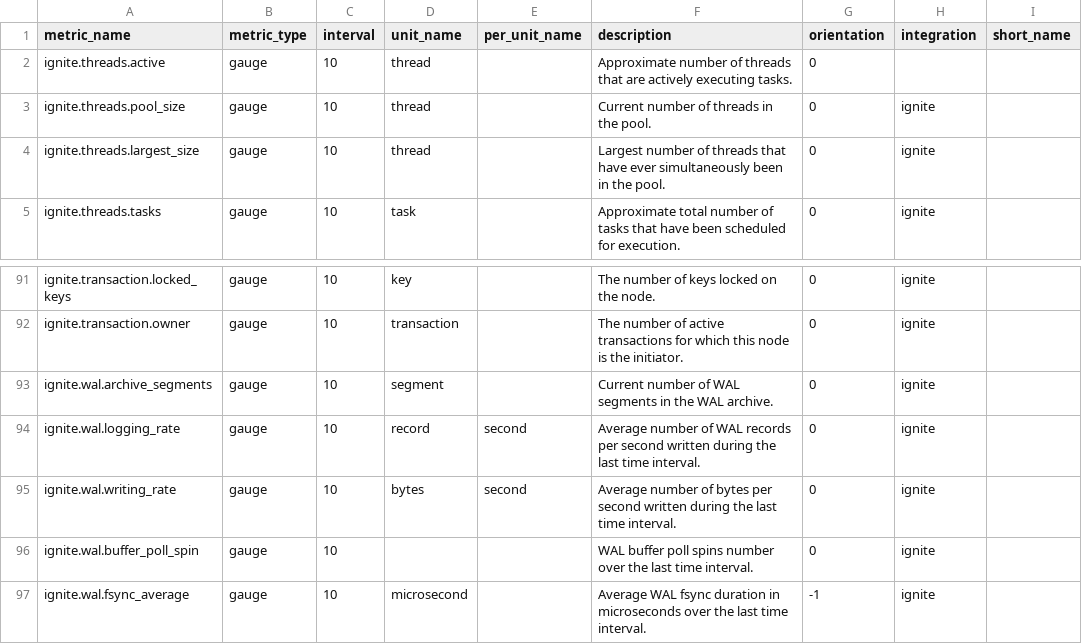
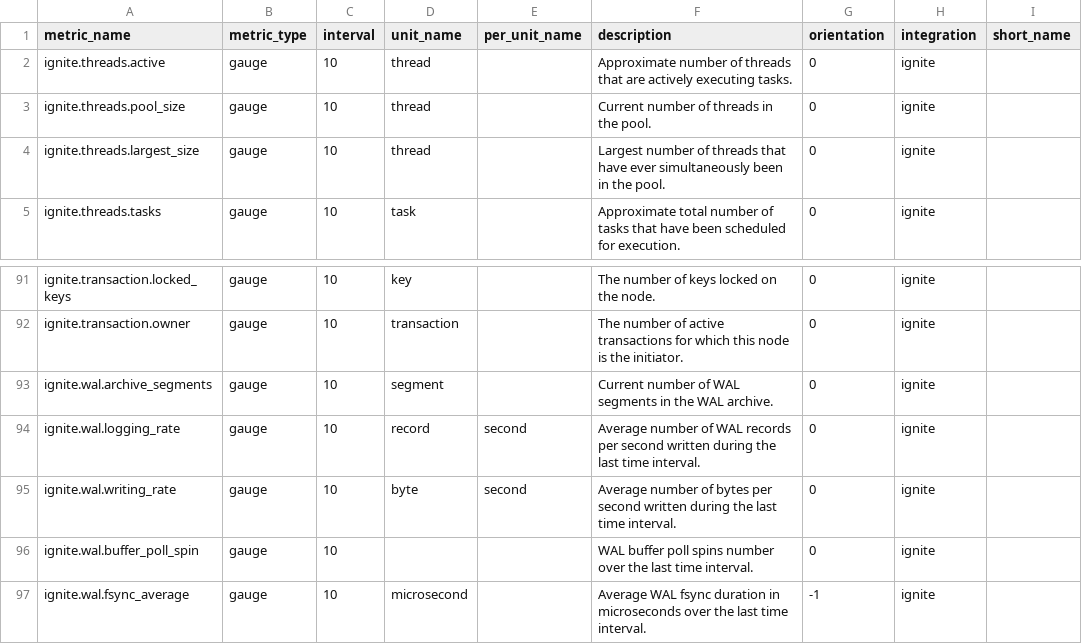
Before and after one commit to foogaro/integrations-core, a CSV file: ignite/metadata.csv, drawn as a sheet; only a part is shown, gaps mark what is left out.

Commit message:
Fix various metadata

```diff
--- a/ignite/metadata.csv
+++ b/ignite/metadata.csv
@@ -1,3 +1,3 @@
 metric_name,metric_type,interval,unit_name,per_unit_name,description,orientation,integration,short_name
-ignite.threads.active,gauge,10,thread,,Approximate number of threads that are actively executing tasks.,0,
+ignite.threads.active,gauge,10,thread,,Approximate number of threads that are actively executing tasks.,0,ignite,
 ignite.threads.pool_size,gauge,10,thread,,Current number of threads in the pool.,0,ignite,
@@ -94,3 +94,3 @@ ignite.wal.archive_segments,gauge,10,segment,,Current number of WAL segments in
 ignite.wal.logging_rate,gauge,10,record,second,Average number of WAL records per second written during the last time interval.,0,ignite,
-ignite.wal.writing_rate,gauge,10,bytes,second,Average number of bytes per second written during the last time interval.,0,ignite,
+ignite.wal.writing_rate,gauge,10,byte,second,Average number of bytes per second written during the last time interval.,0,ignite,
 ignite.wal.buffer_poll_spin,gauge,10,,,WAL buffer poll spins number over the last time interval.,0,ignite,
```
Also changed, not shown: 2 other files.
